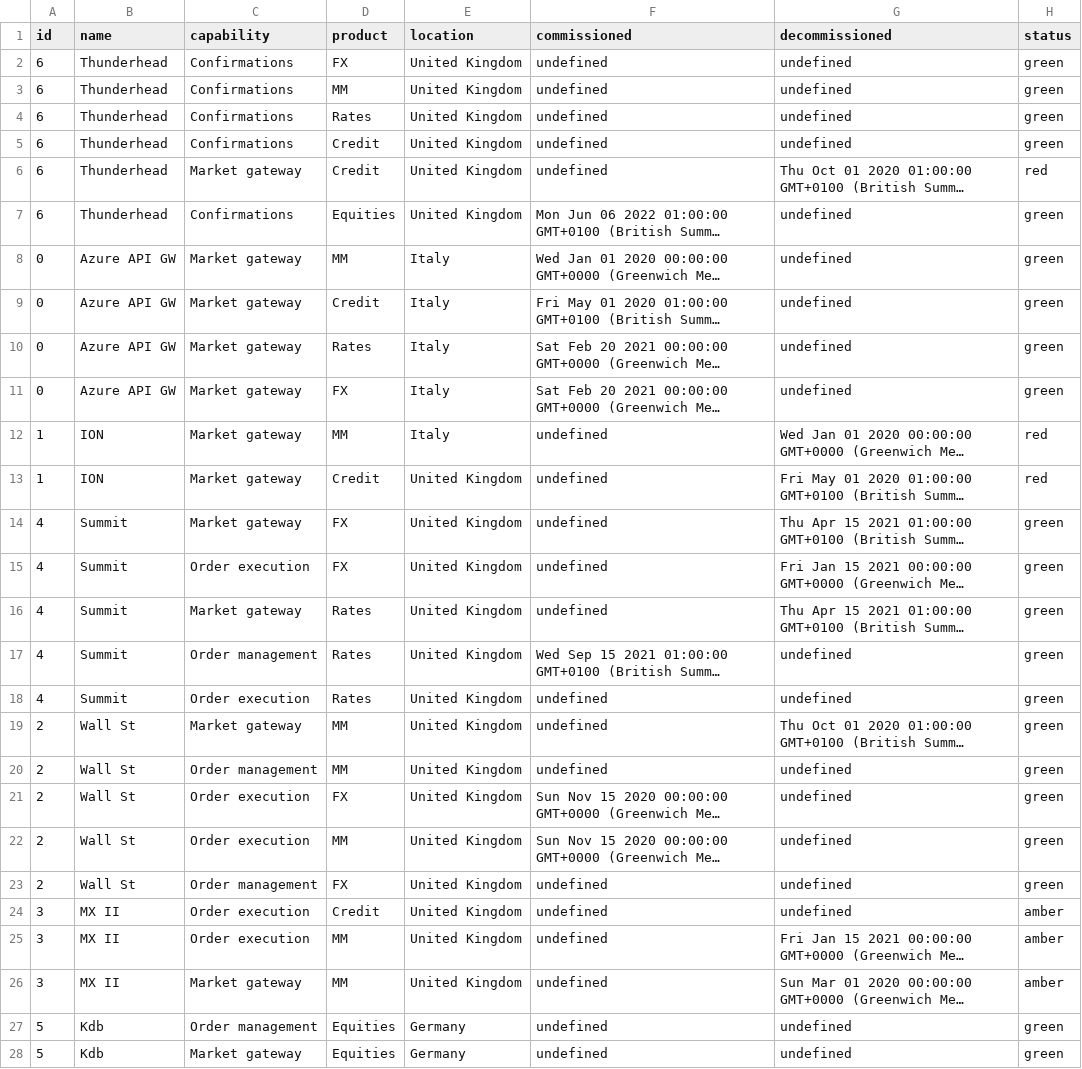
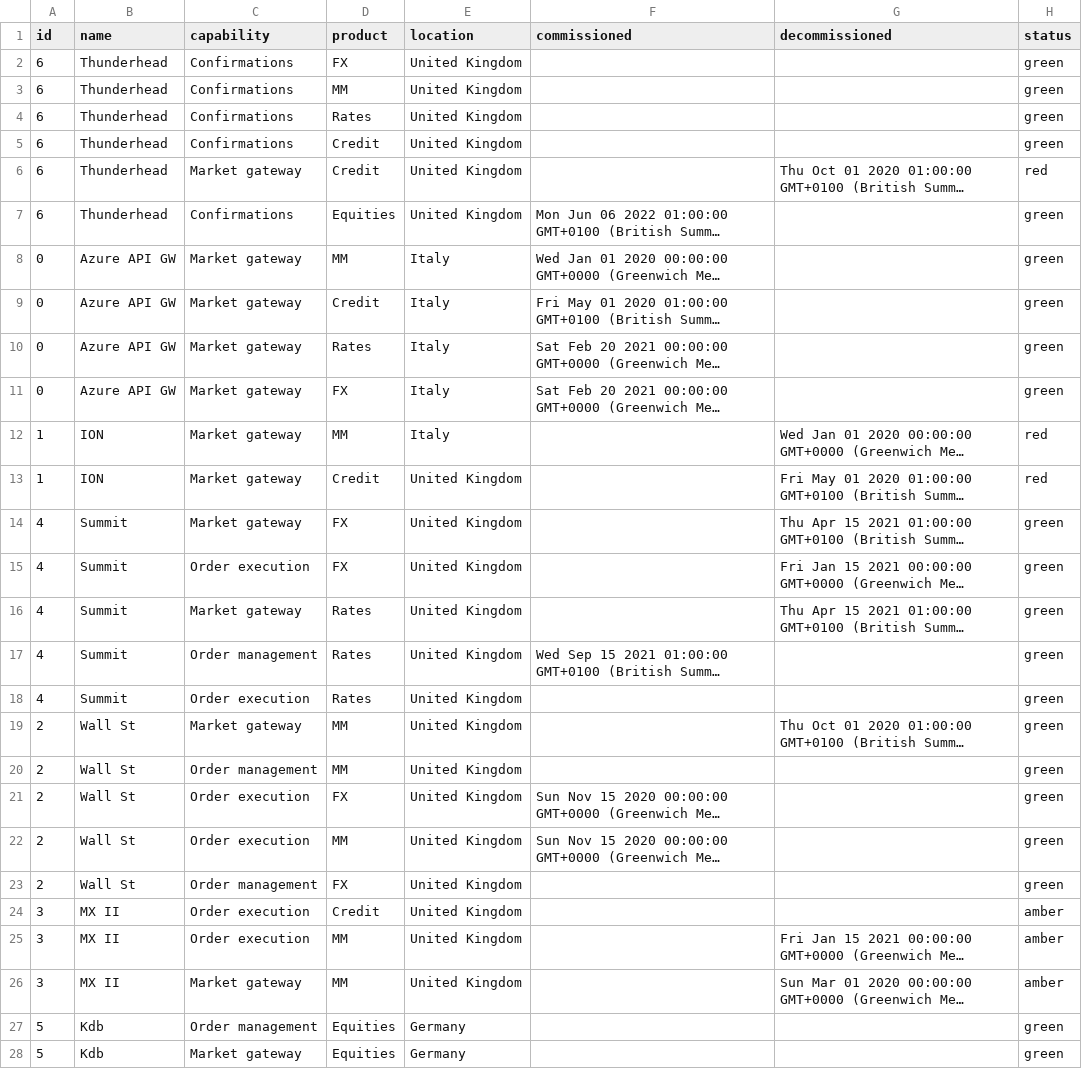
Before and after one commit to steelbreeze/landscape, a CSV file: docs/data/mythicalBank.csv, drawn as a sheet; only a part is shown; long unchanged cells end in …; the diff covers the shown part only; the diff names each change by its address in the sheet, - before the commit and + after, or states it on an @@ line.

Commit message:
Updated (corrected) data

```diff
--- a/docs/data/mythicalBank.csv
+++ b/docs/data/mythicalBank.csv
-F2:F6 (commissioned): undefined
+F2:F6 (commissioned): (empty)
-G2:G5 (decommissioned): undefined
+G2:G5 (decommissioned): (empty)
-G7:G11 (decommissioned): undefined
+G7:G11 (decommissioned): (empty)
-F12:F16 (commissioned): undefined
+F12:F16 (commissioned): (empty)
-G17:G18 (decommissioned): undefined
+G17:G18 (decommissioned): (empty)
-F18:F20 (commissioned): undefined
+F18:F20 (commissioned): (empty)
-G20:G24 (decommissioned): undefined
+G20:G24 (decommissioned): (empty)
-F23:F28 (commissioned): undefined
+F23:F28 (commissioned): (empty)
-G27:G28 (decommissioned): undefined
+G27:G28 (decommissioned): (empty)
```
Also changed, not shown: 3 edited cells elsewhere in this file, 3 other files.
